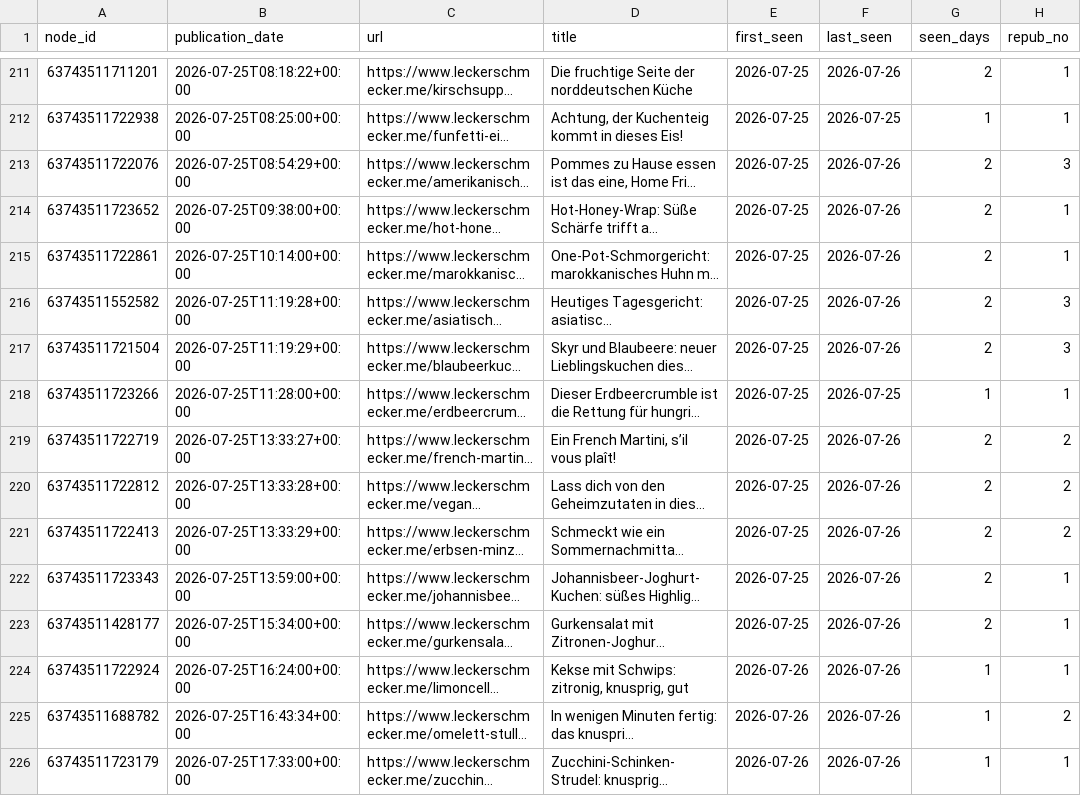
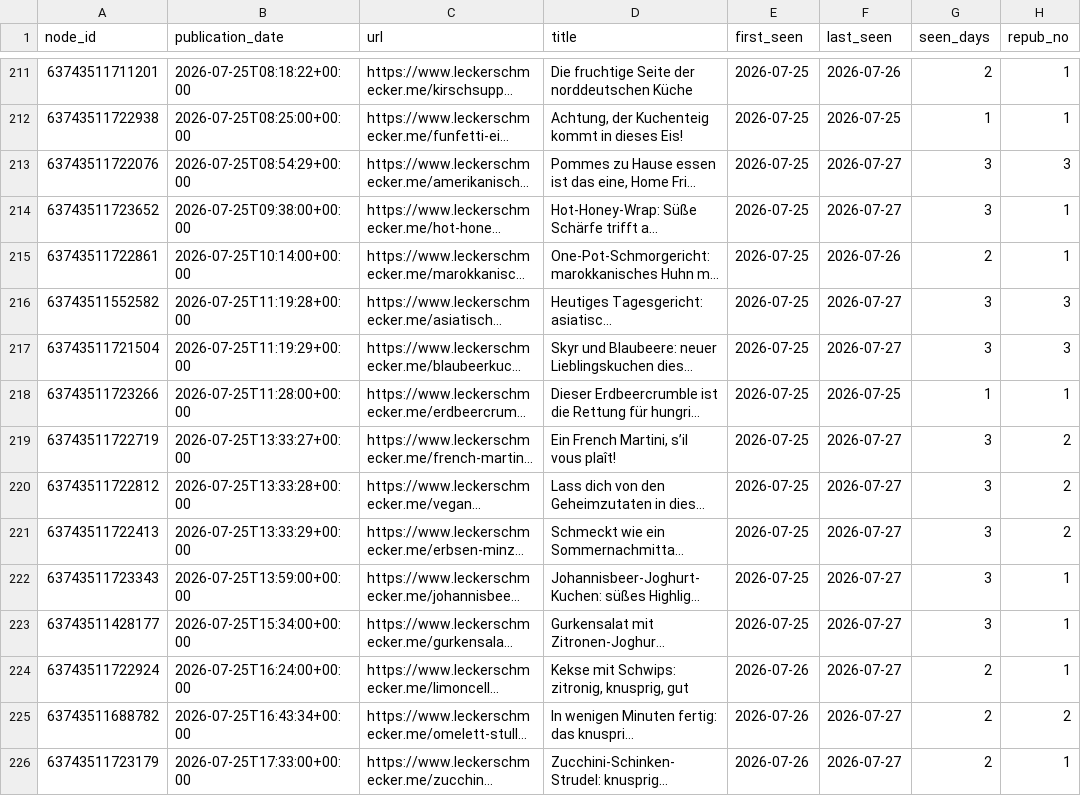
Before and after one commit to andreasgroo/lek-sitemap-archive, a CSV file: events.csv, drawn as a sheet; only a part is shown, gaps mark what is left out; long unchanged cells end in …; the diff covers the shown part only; the diff names each change by its address in the sheet, - before the commit and + after, or states it on an @@ line.

```diff
--- a/events.csv
+++ b/events.csv
-F213:F214 (last_seen): 2026-07-26
+F213:F214 (last_seen): 2026-07-27
-G213:G214 (seen_days): 2
+G213:G214 (seen_days): 3
-F216:F217 (last_seen): 2026-07-26
+F216:F217 (last_seen): 2026-07-27
-G216:G217 (seen_days): 2
+G216:G217 (seen_days): 3
-F219:F226 (last_seen): 2026-07-26
+F219:F226 (last_seen): 2026-07-27
-G219:G223 (seen_days): 2
+G219:G223 (seen_days): 3
-G224:G226 (seen_days): 1
+G224:G226 (seen_days): 2
```
Also changed, not shown: 10 added rows and 92 edited cells elsewhere in this file, 1 other file.
